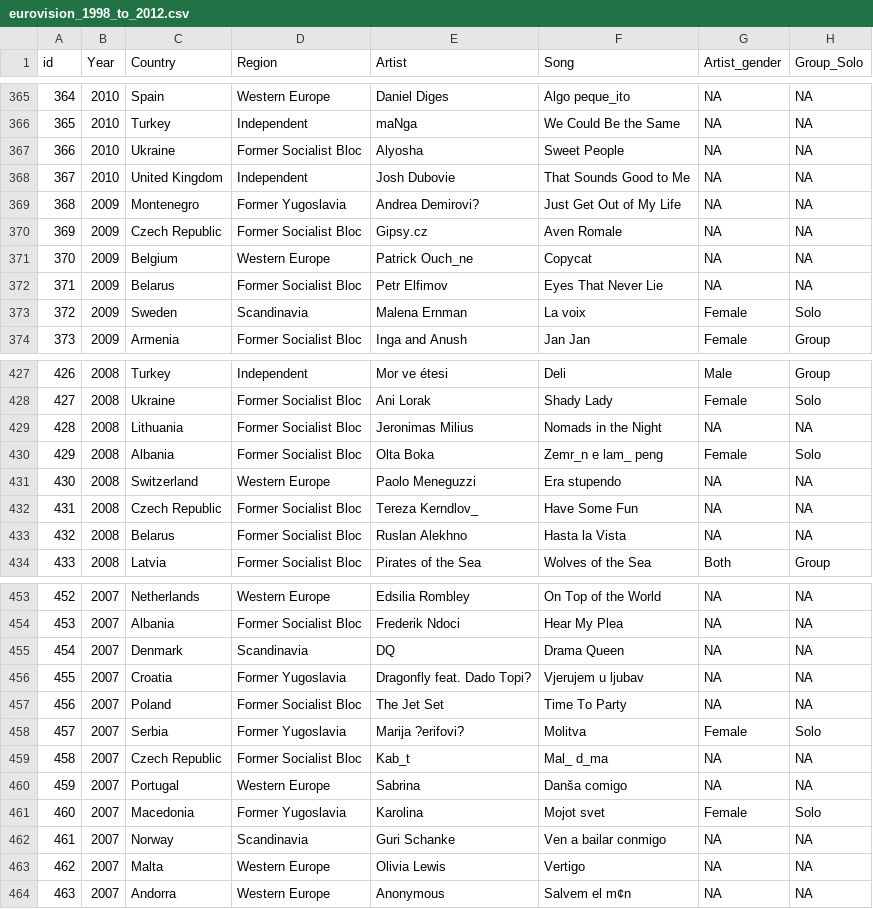
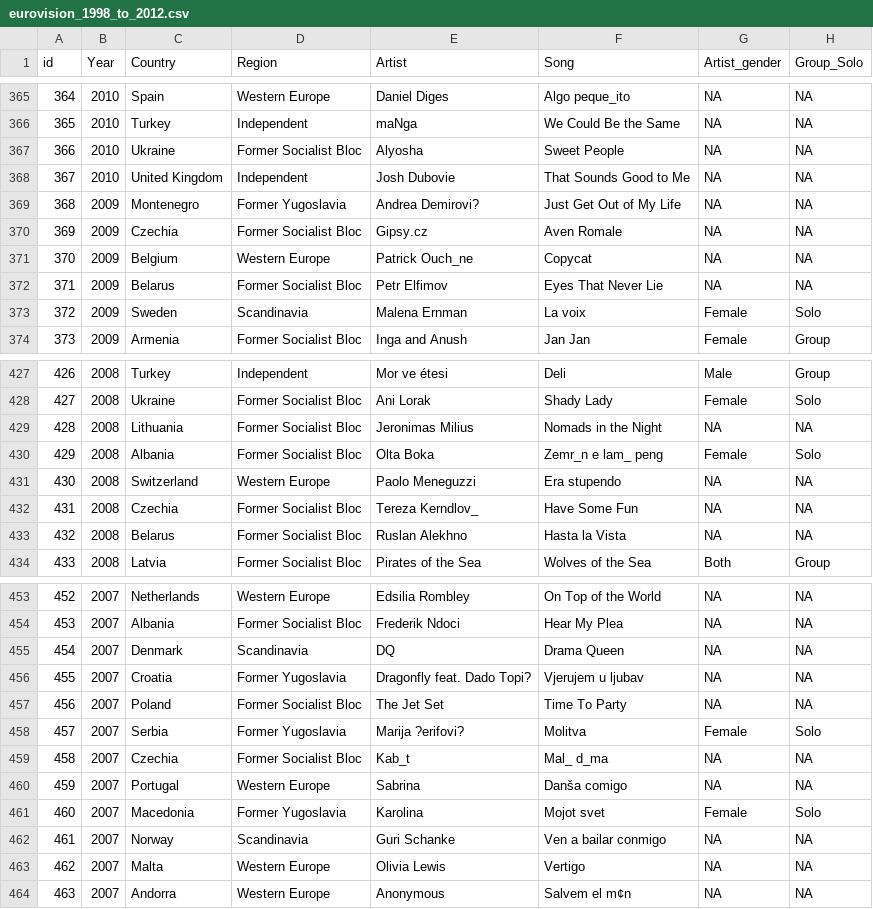
Before and after one commit to emmiedrummondtextiles/cs5044_p2_group, a CSV file: data/eurovision_1998_to_2012.csv, drawn as a sheet; only a part is shown, gaps mark what is left out; the diff names each change by its address in the sheet, - before the commit and + after, or states it on an @@ line.

```diff
--- a/data/eurovision_1998_to_2012.csv
+++ b/data/eurovision_1998_to_2012.csv
-C370 (Country): Czech Republic
+C370 (Country): Czechia
-C432 (Country): Czech Republic
+C432 (Country): Czechia
-C459 (Country): Czech Republic
+C459 (Country): Czechia
```
Also changed, not shown: data/eurovision_1998_to_2012_voting.csv, 6 other files.
